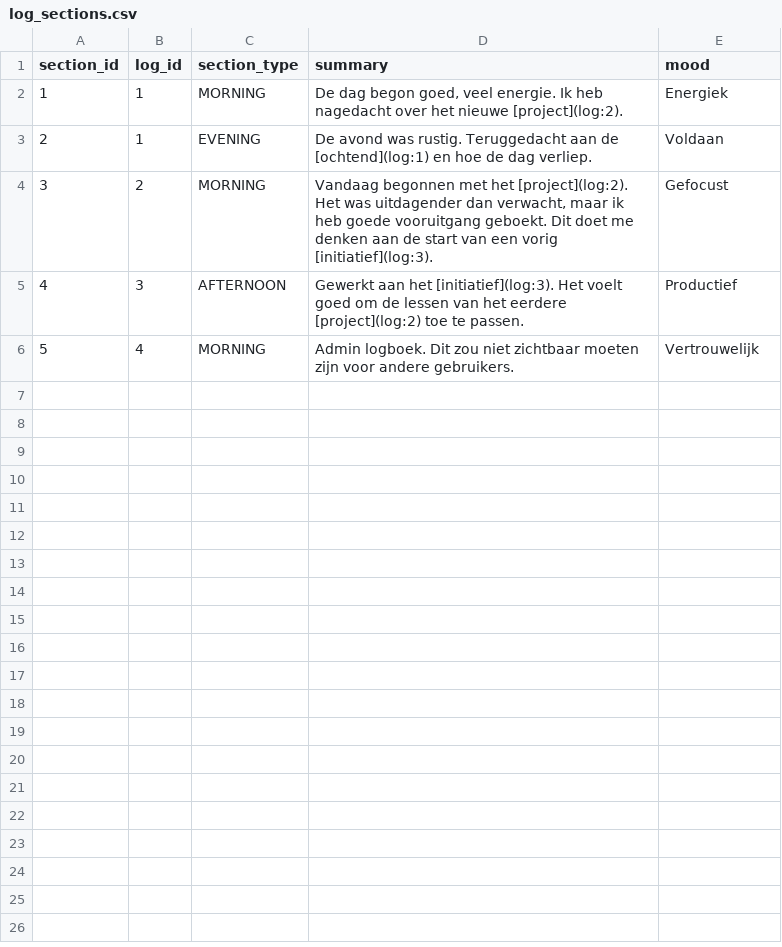
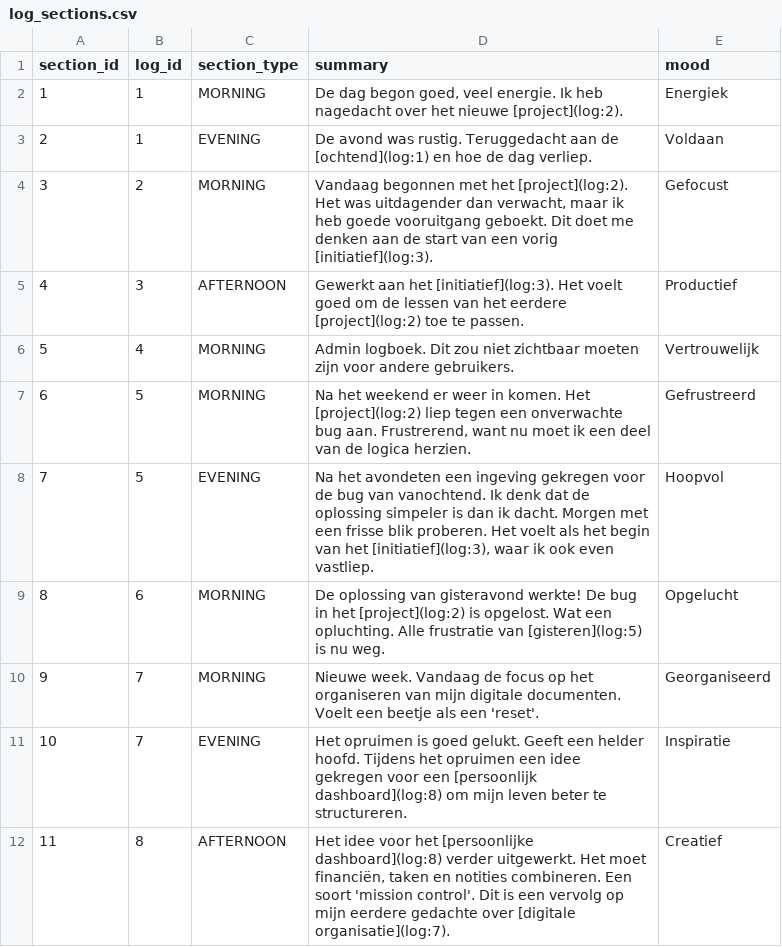
Before and after one commit to rikp777/rp.fitkit.api, a CSV file: src/main/resources/db/changelog/changes/data/logbook/log_sections.csv, drawn as a sheet; the diff names each change by its address in the sheet, - before the commit and + after, or states it on an @@ line.

Commit message:
feat(logbook): add API error codes and enhance logbook API with new features

```diff
--- a/src/main/resources/db/changelog/changes/data/logbook/log_sections.csv
+++ b/src/main/resources/db/changelog/changes/data/logbook/log_sections.csv
+row 7: 6 | 5 | MORNING | Na het weekend er weer in komen. Het [project](log:2) liep tegen een onverwachte bug aan. Frustrerend, want nu moet ik een deel van de logica herzien. | Gefrustreerd
+row 8: 7 | 5 | EVENING | Na het avondeten een ingeving gekregen voor de bug van vanochtend. Ik denk dat de oplossing simpeler is dan ik dacht. Morgen met een frisse blik proberen. Het voelt als het begin van het [initiatief](log:3), waar ik ook even vastliep. | Hoopvol
+row 9: 8 | 6 | MORNING | De oplossing van gisteravond werkte! De bug in het [project](log:2) is opgelost. Wat een opluchting. Alle frustratie van [gisteren](log:5) is nu weg. | Opgelucht
+row 10: 9 | 7 | MORNING | Nieuwe week. Vandaag de focus op het organiseren van mijn digitale documenten. Voelt een beetje als een 'reset'. | Georganiseerd
+row 11: 10 | 7 | EVENING | Het opruimen is goed gelukt. Geeft een helder hoofd. Tijdens het opruimen een idee gekregen voor een [persoonlijk dashboard](log:8) om mijn leven beter te structureren. | Inspiratie
+row 12: 11 | 8 | AFTERNOON | Het idee voor het [persoonlijke dashboard](log:8) verder uitgewerkt. Het moet financiën, taken en notities combineren. Een soort 'mission control'. Dit is een vervolg op mijn eerdere gedachte over [digitale organisatie](log:7). | Creatief
```
Also changed, not shown: src/main/resources/db/changelog/changes/data/logbook/daily_logs.csv, src/main/resources/db/changelog/changes/data/logbook/log_entity_links.csv, 19 other files.
